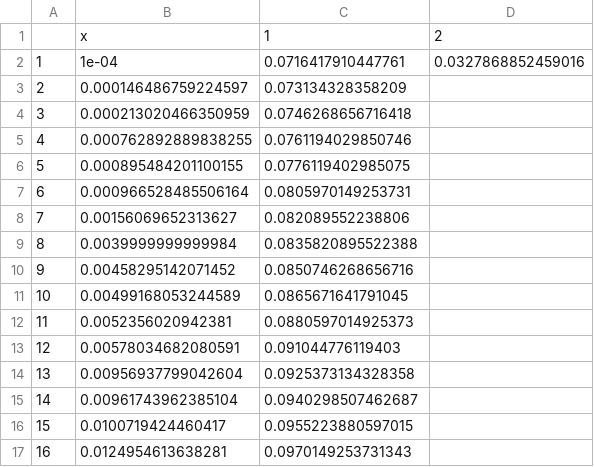
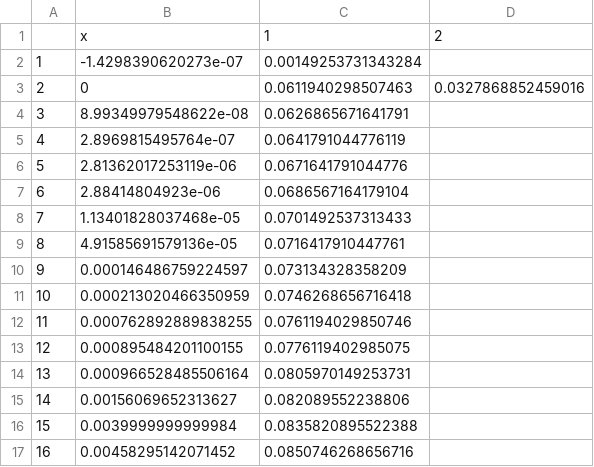
Before and after one commit to hlefebvr/hlefebvr.github.io, a CSV file: open-science/AM-a-new-single-level-reformulation-for-mixed-integer-bilevel-optimization/ecdf_gap_interdiction.csv, drawn as a sheet; only a part is shown; the shorter side is filled out with more unchanged rows; removed rows and columns are numbered as before the commit, all else as after; the diff names each change by its address in the sheet, - before the commit and + after, or states it on an @@ line.

```diff
--- a/open-science/AM-a-new-single-level-reformulation-for-mixed-integer-bilevel-optimization/ecdf_gap_interdiction.csv
+++ b/open-science/AM-a-new-single-level-reformulation-for-mixed-integer-bilevel-optimization/ecdf_gap_interdiction.csv
-row 2: 1 | 1e-04 | 0.0716417910447761 | 0.0327868852459016
+row 2: 1 | -1.4298390620273e-07 | 0.00149253731343284
+row 3: 2 | 0 | 0.0611940298507463 | 0.0327868852459016
+row 4: 3 | 8.99349979548622e-08 | 0.0626865671641791
+row 5: 4 | 2.8969815495764e-07 | 0.0641791044776119
+row 6: 5 | 2.81362017253119e-06 | 0.0671641791044776
+row 7: 6 | 2.88414804923e-06 | 0.0686567164179104
+row 8: 7 | 1.13401828037468e-05 | 0.0701492537313433
+row 9: 8 | 4.91585691579136e-05 | 0.0716417910447761
@@ column A renumbered from row 10 down @@
```
Also changed, not shown: open-science/AM-a-new-single-level-reformulation-for-mixed-integer-bilevel-optimization/ecdf_time_interdiction.csv, 6 other files.
